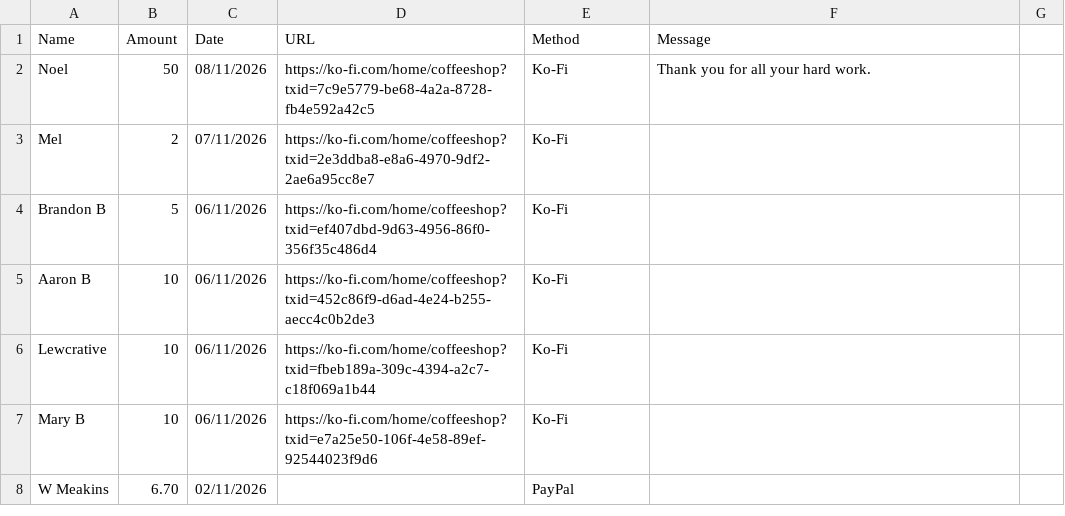
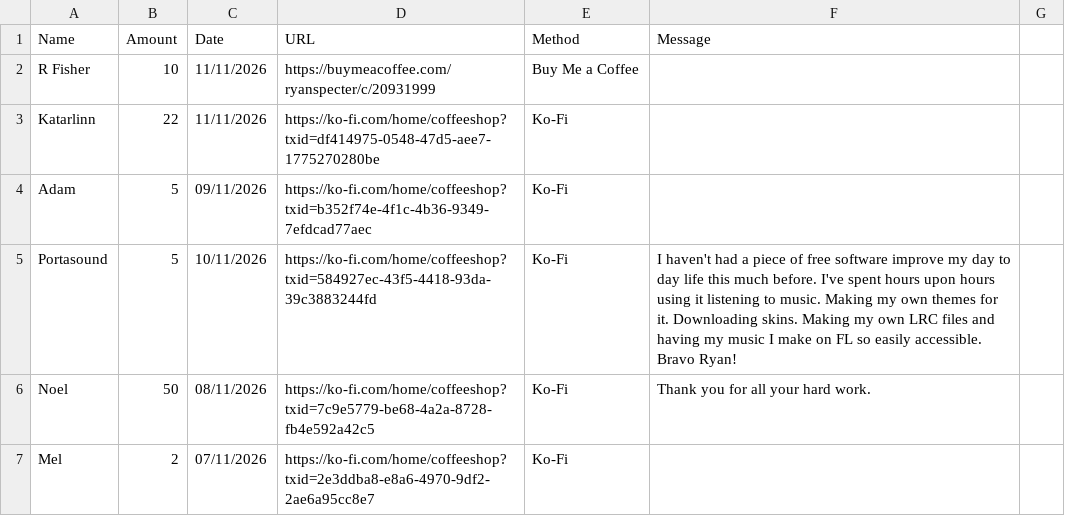
Before and after one commit to y1-community/InnioasisY1Themes, a CSV file: donors.csv, drawn as a sheet; only a part is shown; the shorter side is filled out with more unchanged rows; the diff names each change by its address in the sheet, - before the commit and + after, or states it on an @@ line.

Commit message:
Update donor entries and remove duplicates

```diff
--- a/donors.csv
+++ b/donors.csv
+row 2: R Fisher | 10 | 11/11/2026 | https://buymeacoffee.com/ryanspecter/c/20931999 | Buy Me a Coffee
+row 3: Katarlinn | 22 | 11/11/2026 | https://ko-fi.com/home/coffeeshop?txid=df414975-0548-47d5-aee7-1775270280be | Ko-Fi
+row 4: Adam | 5 | 09/11/2026 | https://ko-fi.com/home/coffeeshop?txid=b352f74e-4f1c-4b36-9349-7efdcad77aec | Ko-Fi
+row 5: Portasound | 5 | 10/11/2026 | https://ko-fi.com/home/coffeeshop?txid=584927ec-43f5-4418-93da-39c3883244fd | Ko-Fi | I haven't had a piece of free software improve my day to day life this much before. I've spent hours upon hours using it listening to music. Making my own themes for it. Downloading skins. Making my own LRC files and having my music I make on FL so easily accessible. Bravo Ryan!
```
